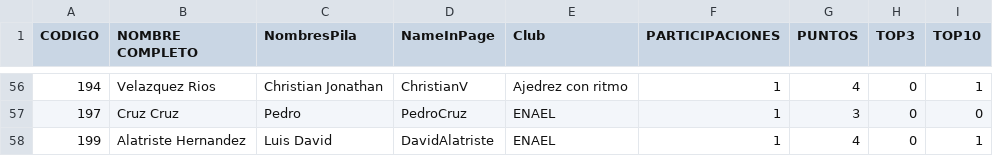
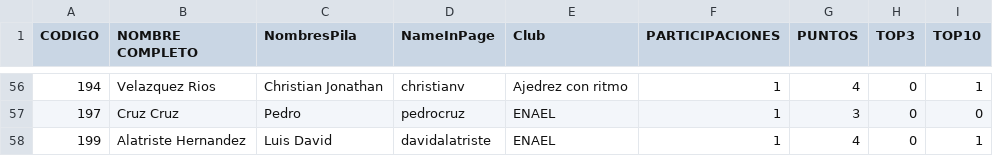
Before and after one commit to jc-altgr-dev/AjedrezNomada, a CSV file: recap2025/recapENAEL2025.csv, drawn as a sheet; only a part is shown, gaps mark what is left out; the diff covers the shown part only.

```diff
--- a/recap2025/recapENAEL2025.csv
+++ b/recap2025/recapENAEL2025.csv
@@ -56,3 +56,3 @@ CODIGO,NOMBRE COMPLETO,NombresPila,NameInPage,Club,PARTICIPACIONES,PUNTOS,TOP3,T
-194,Velazquez Rios,Christian Jonathan,ChristianV,Ajedrez con ritmo,1,4,0,1
-197,Cruz Cruz,Pedro,PedroCruz,ENAEL,1,3,0,0
-199,Alatriste Hernandez,Luis David,DavidAlatriste,ENAEL,1,4,0,1
+194,Velazquez Rios,Christian Jonathan,christianv,Ajedrez con ritmo,1,4,0,1
+197,Cruz Cruz,Pedro,pedrocruz,ENAEL,1,3,0,0
+199,Alatriste Hernandez,Luis David,davidalatriste,ENAEL,1,4,0,1
```
Also changed, not shown: 53 edited cells elsewhere in this file, 5 other files.
